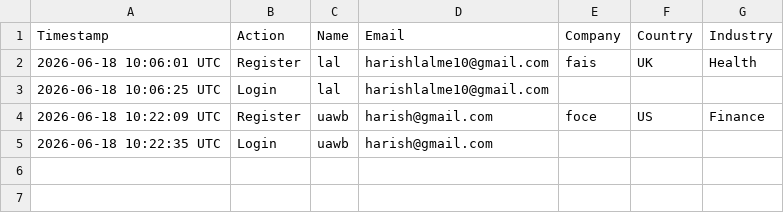
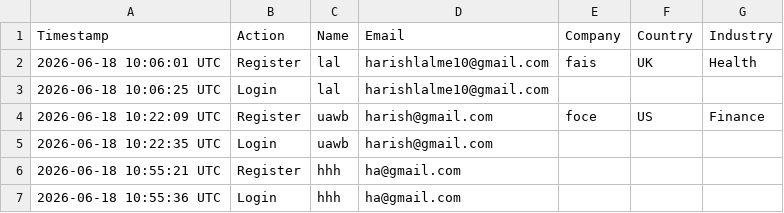
Before and after one commit to HARISHLAL007/thelastceotryingtodeploy, a CSV file: CEO_Registry.csv, drawn as a sheet.

```diff
--- a/CEO_Registry.csv
+++ b/CEO_Registry.csv
@@ -5 +5,3 @@ Timestamp,Action,Name,Email,Company,Country,Industry
 2026-06-18 10:22:35 UTC,Login,uawb,harish@gmail.com,,,
+2026-06-18 10:55:21 UTC,Register,hhh,ha@gmail.com,,,
+2026-06-18 10:55:36 UTC,Login,hhh,ha@gmail.com,,,
```
Also changed, not shown: 3 other files.
